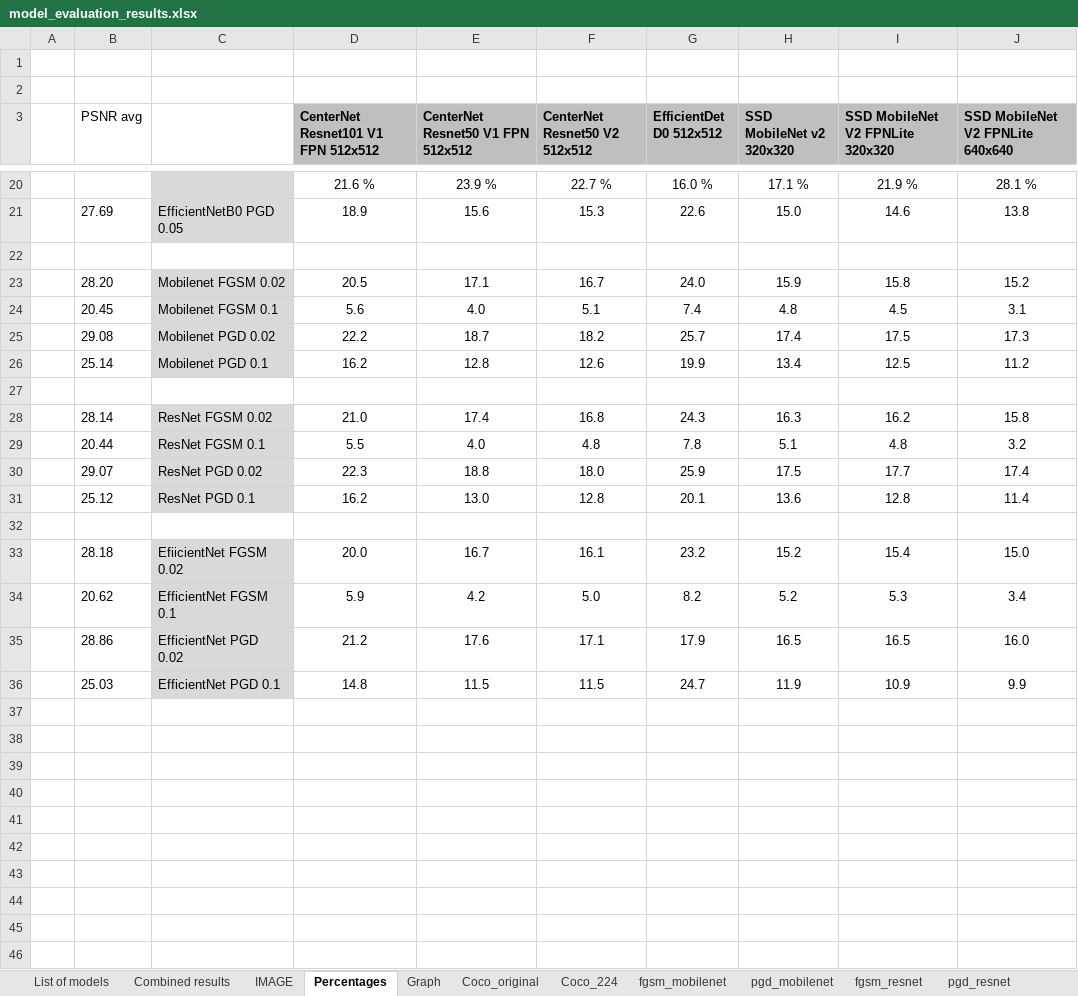
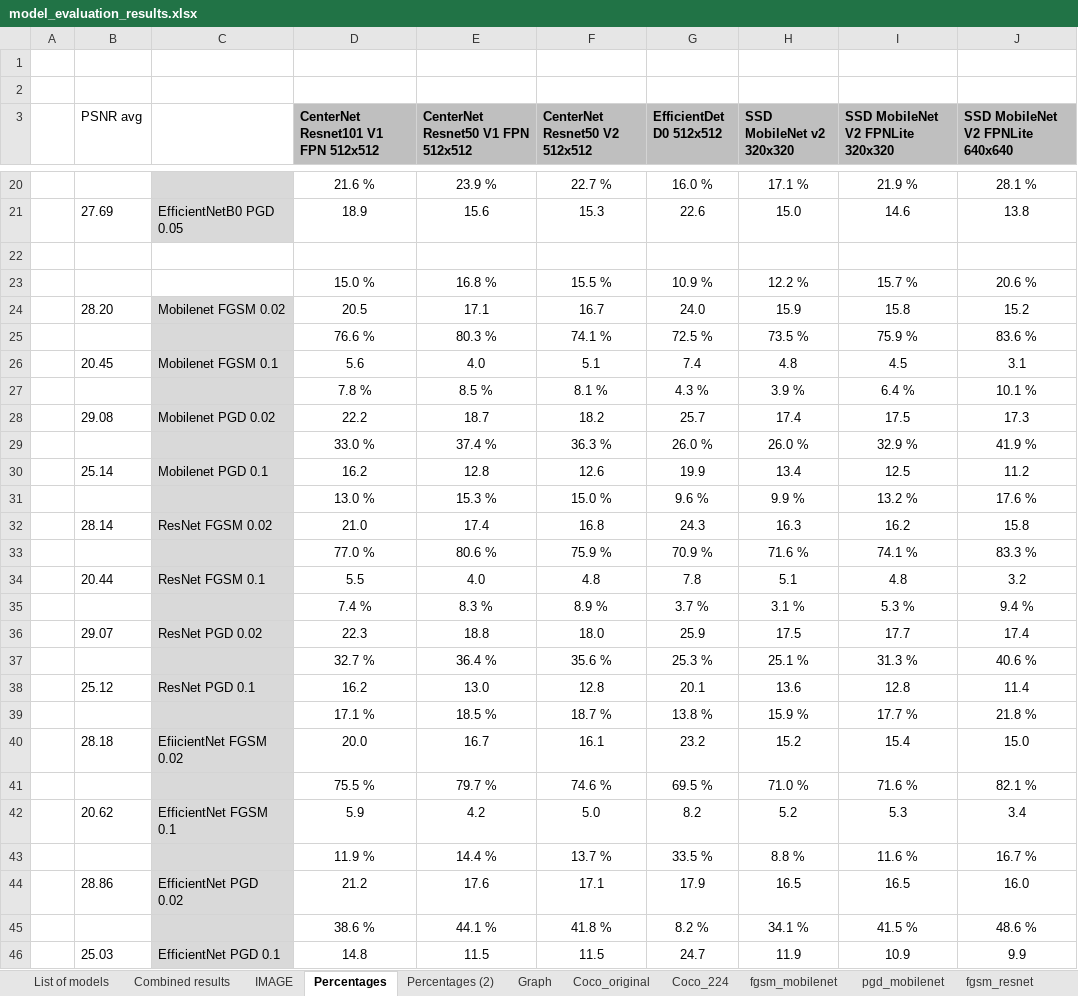
Before and after one commit to vikamayr/project_ae, an Excel workbook: model_evaluation_results.xlsx, sheet Percentages, drawn as a sheet; only a part is shown, gaps mark what is left out; values as stored, in another font and other column widths than the file's, no borders; addresses are those after the commit; the diff names each change by its address in the sheet, - before the commit and + after, or states it on an @@ line.

```diff
--- a/model_evaluation_results.xlsx (sheet Percentages)
+++ b/model_evaluation_results.xlsx (sheet Percentages)
+sheet tab: Percentages (2)
+row 23:  |  |  | 15.0 % | 16.8 % | 15.5 % | 10.9 % | 12.2 % | 15.7 % | 20.6 %
+row 25:  |  |  | 76.6 % | 80.3 % | 74.1 % | 72.5 % | 73.5 % | 75.9 % | 83.6 %
+row 27:  |  |  | 7.8 % | 8.5 % | 8.1 % | 4.3 % | 3.9 % | 6.4 % | 10.1 %
+row 29:  |  |  | 33.0 % | 37.4 % | 36.3 % | 26.0 % | 26.0 % | 32.9 % | 41.9 %
-C31 fill: none
+C31 fill: #D9D9D9
-row 31: (empty)
+row 31:  |  |  | 13.0 % | 15.3 % | 15.0 % | 9.6 % | 9.9 % | 13.2 % | 17.6 %
+row 33:  |  |  | 77.0 % | 80.6 % | 75.9 % | 70.9 % | 71.6 % | 74.1 % | 83.3 %
+row 35:  |  |  | 7.4 % | 8.3 % | 8.9 % | 3.7 % | 3.1 % | 5.3 % | 9.4 %
+row 37:  |  |  | 32.7 % | 36.4 % | 35.6 % | 25.3 % | 25.1 % | 31.3 % | 40.6 %
-C39 fill: none
+C39 fill: #D9D9D9
-row 39: (empty)
+row 39:  |  |  | 17.1 % | 18.5 % | 18.7 % | 13.8 % | 15.9 % | 17.7 % | 21.8 %
+row 41:  |  |  | 75.5 % | 79.7 % | 74.6 % | 69.5 % | 71.0 % | 71.6 % | 82.1 %
+row 43:  |  |  | 11.9 % | 14.4 % | 13.7 % | 33.5 % | 8.8 % | 11.6 % | 16.7 %
+row 45:  |  |  | 38.6 % | 44.1 % | 41.8 % | 8.2 % | 34.1 % | 41.5 % | 48.6 %
```
